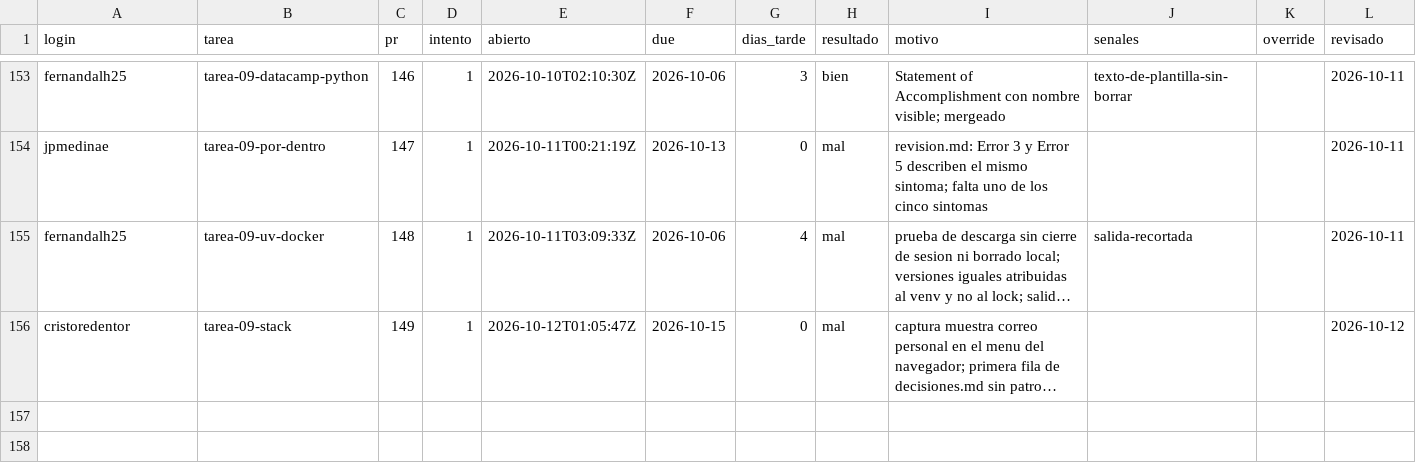
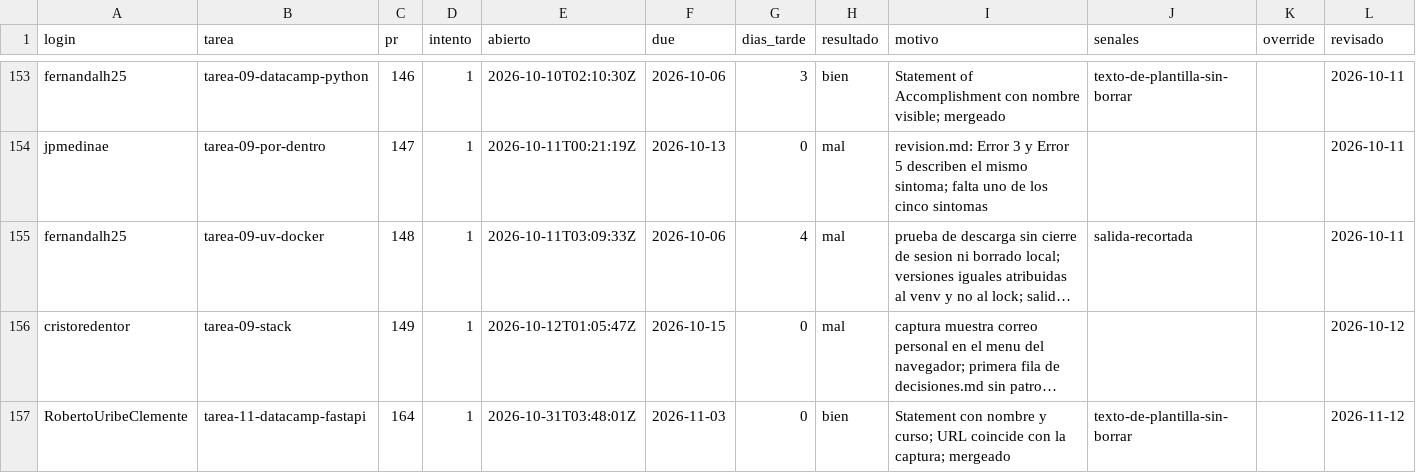
Before and after one commit to raya-lucaria/fdd_o26, a CSV file: registro.csv, drawn as a sheet; only a part is shown, gaps mark what is left out; long unchanged cells end in …; the diff names each change by its address in the sheet, - before the commit and + after, or states it on an @@ line.

Commit message:
registro: RobertoUribeClemente tarea-11-datacamp-fastapi #164 bien

```diff
--- a/registro.csv
+++ b/registro.csv
+row 157: RobertoUribeClemente | tarea-11-datacamp-fastapi | 164 | 1 | 2026-10-31T03:48:01Z | 2026-11-03 | 0 | bien | Statement con nombre y curso; URL coincide con la captura; mergeado | texto-de-plantilla-sin-borrar |  | 2026-11-12
```
